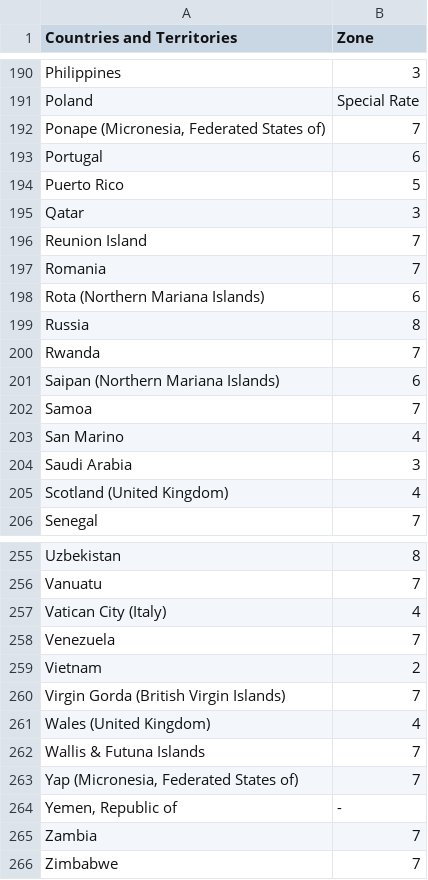
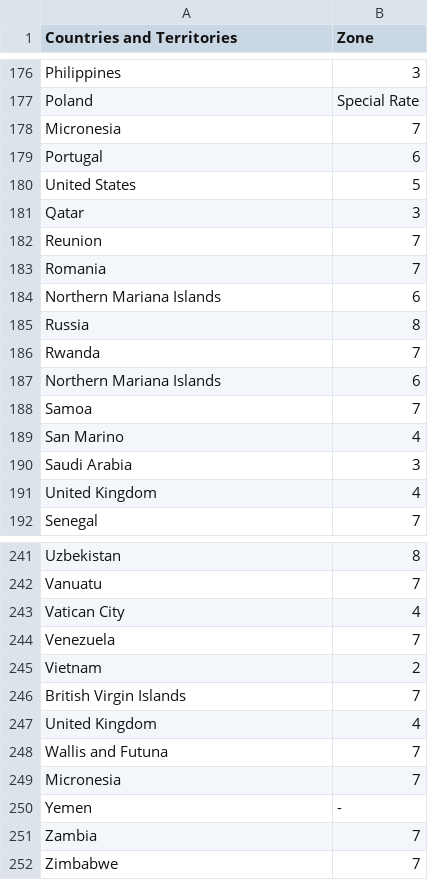
Before and after one commit to bharatm29/DHL, a CSV file: app/_lib/ups/ZonesUPS.csv, drawn as a sheet; only a part is shown, gaps mark what is left out; the diff covers the shown part only.

```diff
--- a/app/_lib/ups/ZonesUPS.csv
+++ b/app/_lib/ups/ZonesUPS.csv
@@ -191,12 +177,12 @@ Philippines,3
 Poland,Special Rate
-"Ponape (Micronesia, Federated States of)",7
+Micronesia,7
 Portugal,6
-Puerto Rico,5
+United States,5
 Qatar,3
-Reunion Island,7
+Reunion,7
 Romania,7
-Rota (Northern Mariana Islands),6
+Northern Mariana Islands,6
 Russia,8
 Rwanda,7
-Saipan (Northern Mariana Islands),6
+Northern Mariana Islands,6
 Samoa,7
@@ -204,3 +190,3 @@ San Marino,4
 Saudi Arabia,3
-Scotland (United Kingdom),4
+United Kingdom,4
 Senegal,7
@@ -256,10 +242,10 @@ Uzbekistan,8
 Vanuatu,7
-Vatican City (Italy),4
+Vatican City,4
 Venezuela,7
 Vietnam,2
-Virgin Gorda (British Virgin Islands),7
-Wales (United Kingdom),4
-Wallis & Futuna Islands,7
-"Yap (Micronesia, Federated States of)",7
-"Yemen, Republic of",-
+British Virgin Islands,7
+United Kingdom,4
+Wallis and Futuna,7
+Micronesia,7
+Yemen,-
 Zambia,7
```
Also changed, not shown: 1 added row, 15 removed rows and 50 edited cells elsewhere in this file, app/_lib/dhl/Zonal2026.csv, 10 other files.
